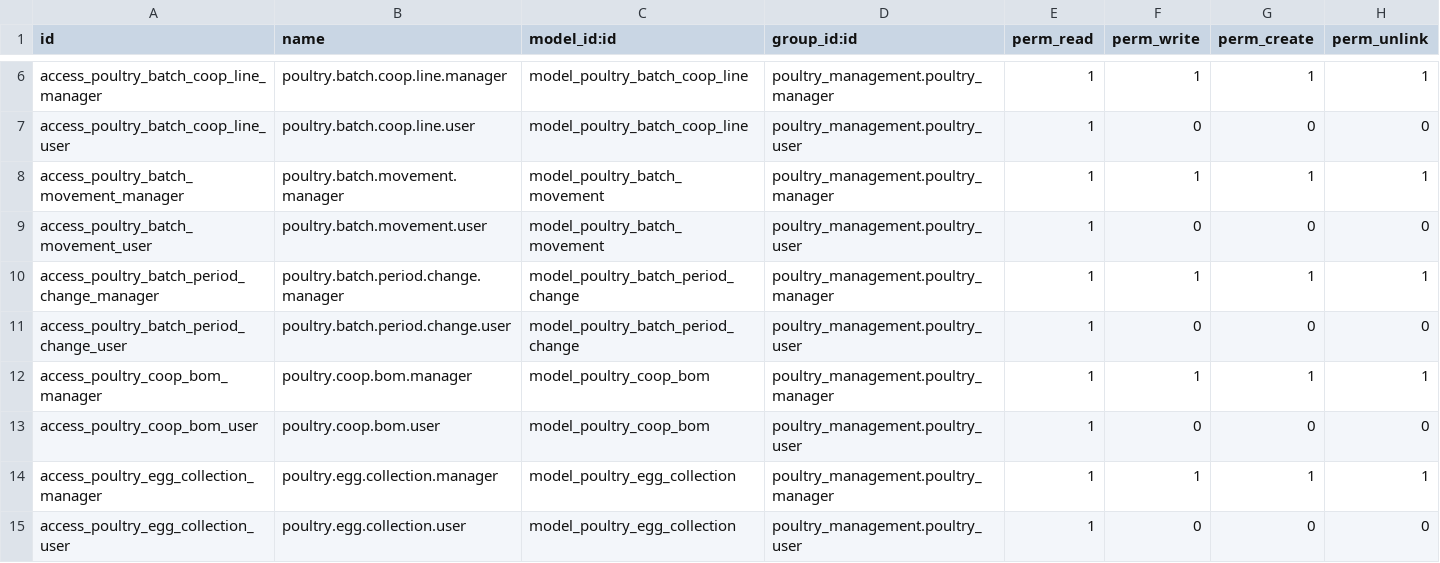
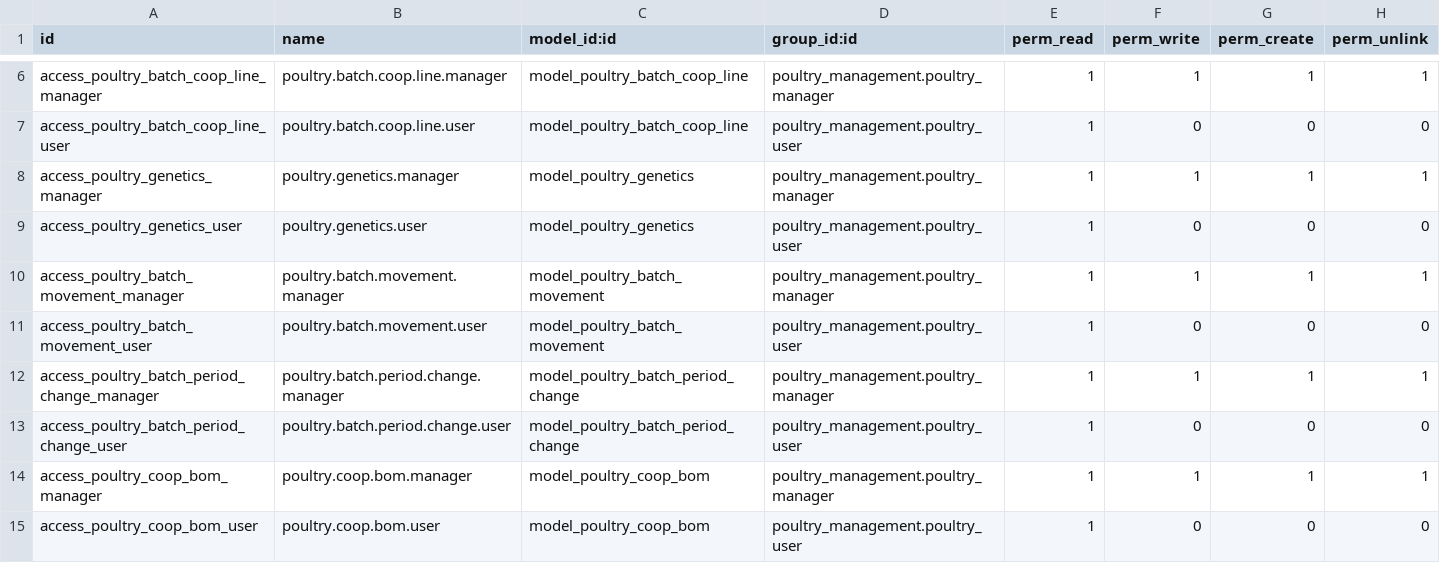
Before and after one commit to aceleradora-la/poultry_management, a CSV file: security/ir.model.access.csv, drawn as a sheet; only a part is shown, gaps mark what is left out; the shorter side is filled out with more unchanged rows.

```diff
--- a/security/ir.model.access.csv
+++ b/security/ir.model.access.csv
@@ -7,2 +7,4 @@ access_poultry_batch_coop_line_manager,poultry.batch.coop.line.manager,model_pou
 access_poultry_batch_coop_line_user,poultry.batch.coop.line.user,model_poultry_batch_coop_line,poultry_management.poultry_user,1,0,0,0
+access_poultry_genetics_manager,poultry.genetics.manager,model_poultry_genetics,poultry_management.poultry_manager,1,1,1,1
+access_poultry_genetics_user,poultry.genetics.user,model_poultry_genetics,poultry_management.poultry_user,1,0,0,0
 access_poultry_batch_movement_manager,poultry.batch.movement.manager,model_poultry_batch_movement,poultry_management.poultry_manager,1,1,1,1
```
Also changed, not shown: 1 other file.
